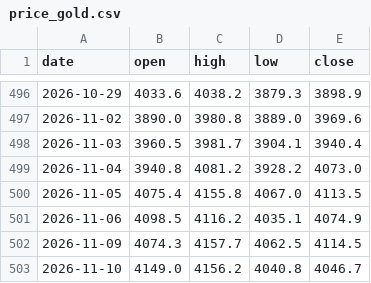
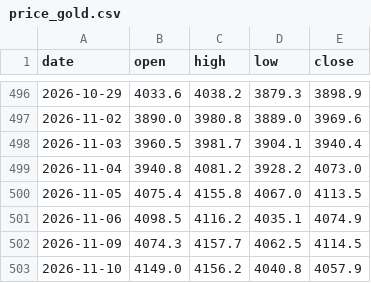
Before and after one commit to Allenvip1/G-F-U-T, a CSV file: data/price_gold.csv, drawn as a sheet; only a part is shown, gaps mark what is left out.

```diff
--- a/data/price_gold.csv
+++ b/data/price_gold.csv
@@ -502,2 +502,2 @@ date,open,high,low,close
 2026-11-09,4074.3,4157.7,4062.5,4114.5
-2026-11-10,4149.0,4156.2,4040.8,4046.7
+2026-11-10,4149.0,4156.2,4040.8,4057.9
```
Also changed, not shown: data/price_silver.csv, 1 other file.
